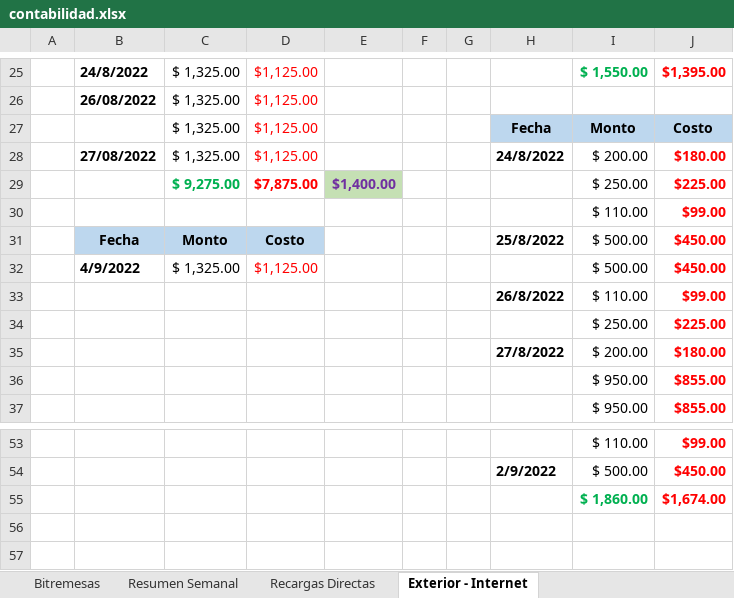
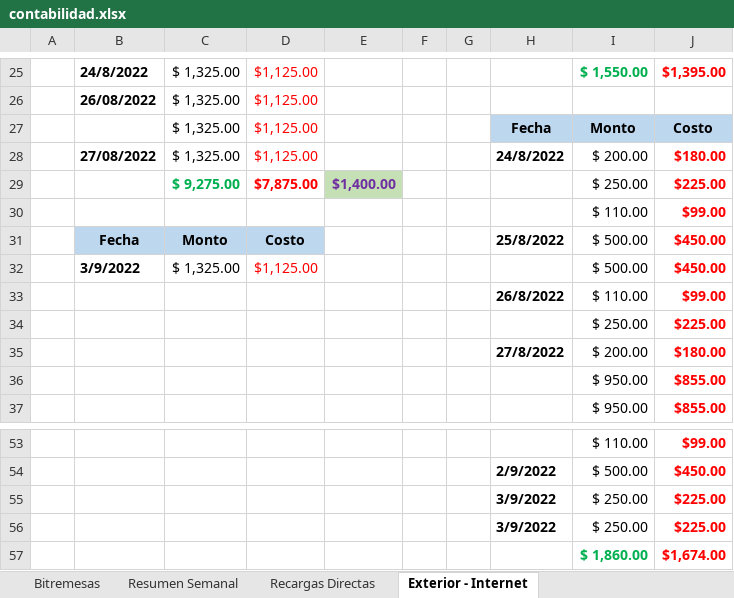
Before and after one commit to lasiel980120/Cierres-Contables-BR-Matanzas, an Excel workbook: contabilidad.xlsx, sheet Exterior - Internet, drawn as a sheet; only a part is shown, gaps mark what is left out; values as stored, in another font and other column widths than the file's, no borders; the diff names each change by its address in the sheet, - before the commit and + after, or states it on an @@ line.

Commit message:
Update contabilidad.xlsx

```diff
--- a/contabilidad.xlsx (sheet Exterior - Internet)
+++ b/contabilidad.xlsx (sheet Exterior - Internet)
-B32: 4/9/2022
+B32: 3/9/2022
+row 55:  |  |  |  |  |  |  | 3/9/2022 | $ 250.00 | $225.00
+row 56:  |  |  |  |  |  |  | 3/9/2022 | $ 250.00 | $225.00
```
Also changed, not shown: sheet Resumen Semanal, formulas that keep their value.
